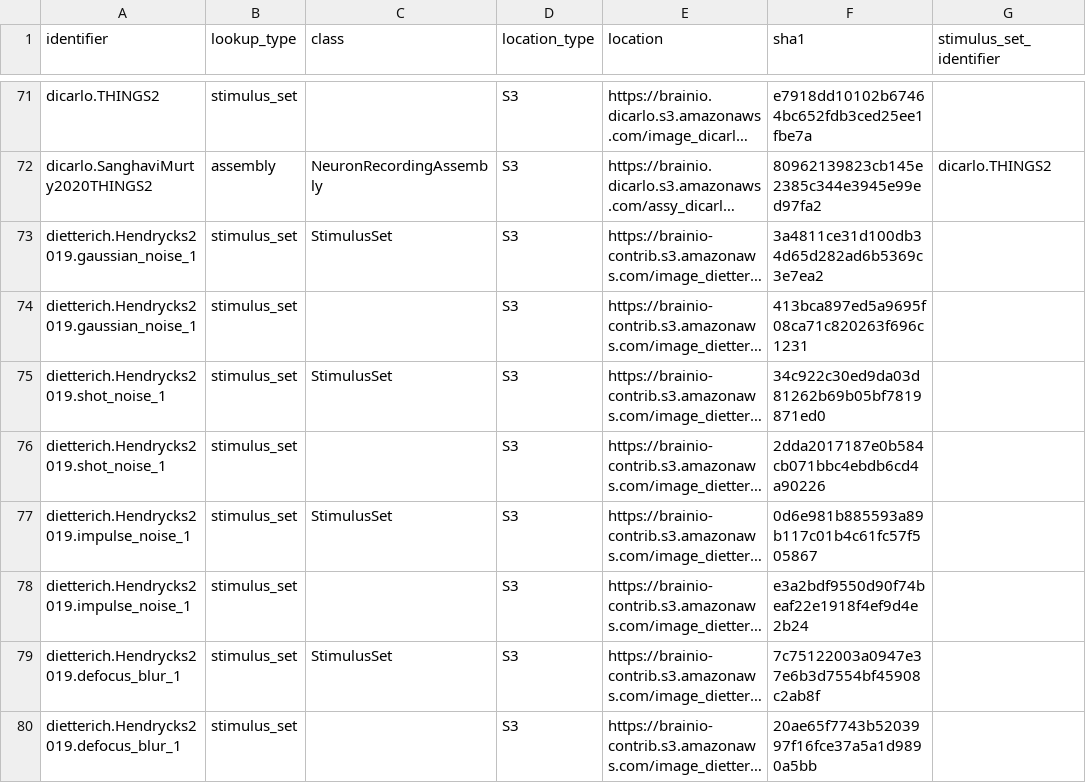
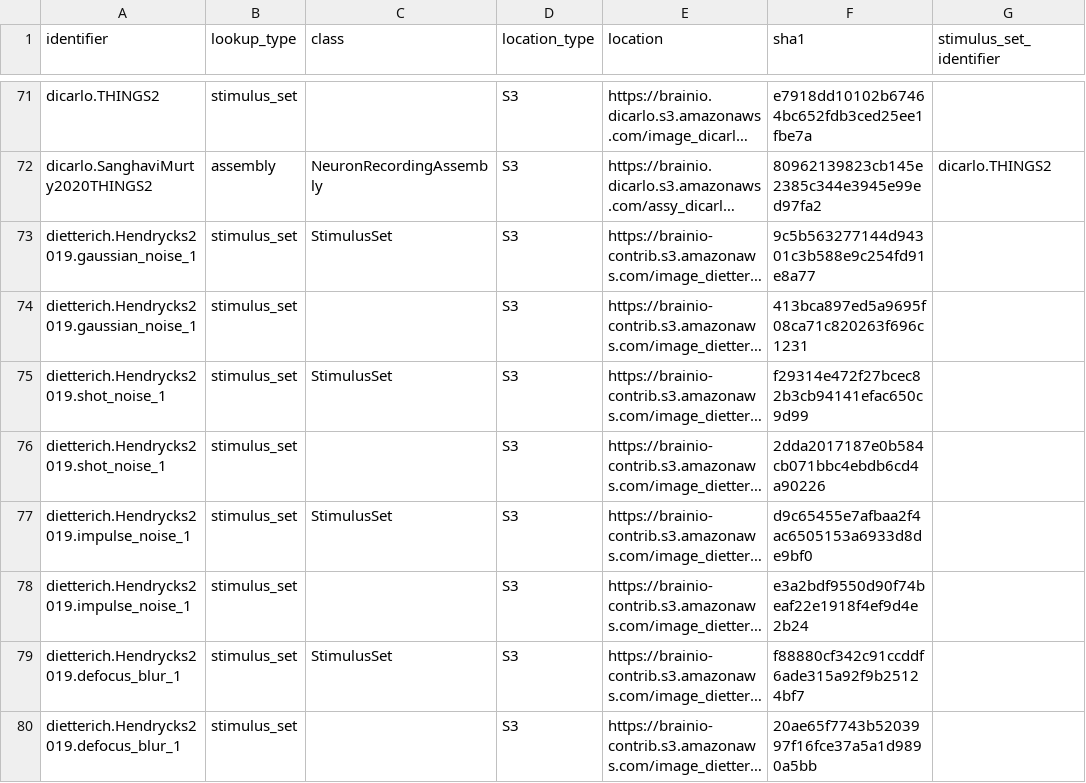
Before and after one commit to brain-score/brainio_collection, a CSV file: brainio_collection/lookup.csv, drawn as a sheet; only a part is shown, gaps mark what is left out; long unchanged cells end in …; the diff covers the shown part only; the diff names each change by its address in the sheet, - before the commit and + after, or states it on an @@ line.

```diff
--- a/brainio_collection/lookup.csv
+++ b/brainio_collection/lookup.csv
-F73 (sha1): 3a4811ce31d100db34d65d282ad6b5369c3e7ea2
+F73 (sha1): 9c5b563277144d94301c3b588e9c254fd91e8a77
-F75 (sha1): 34c922c30ed9da03d81262b69b05bf7819871ed0
+F75 (sha1): f29314e472f27bcec82b3cb94141efac650c9d99
-F77 (sha1): 0d6e981b885593a89b117c01b4c61fc57f505867
+F77 (sha1): d9c65455e7afbaa2f4ac6505153a6933d8de9bf0
-F79 (sha1): 7c75122003a0947e37e6b3d7554bf45908c2ab8f
+F79 (sha1): f88880cf342c91ccddf6ade315a92f9b25124bf7
```
Also changed, not shown: 10 added rows, 10 removed rows, 10 moved rows and 59 edited cells elsewhere in this file.
